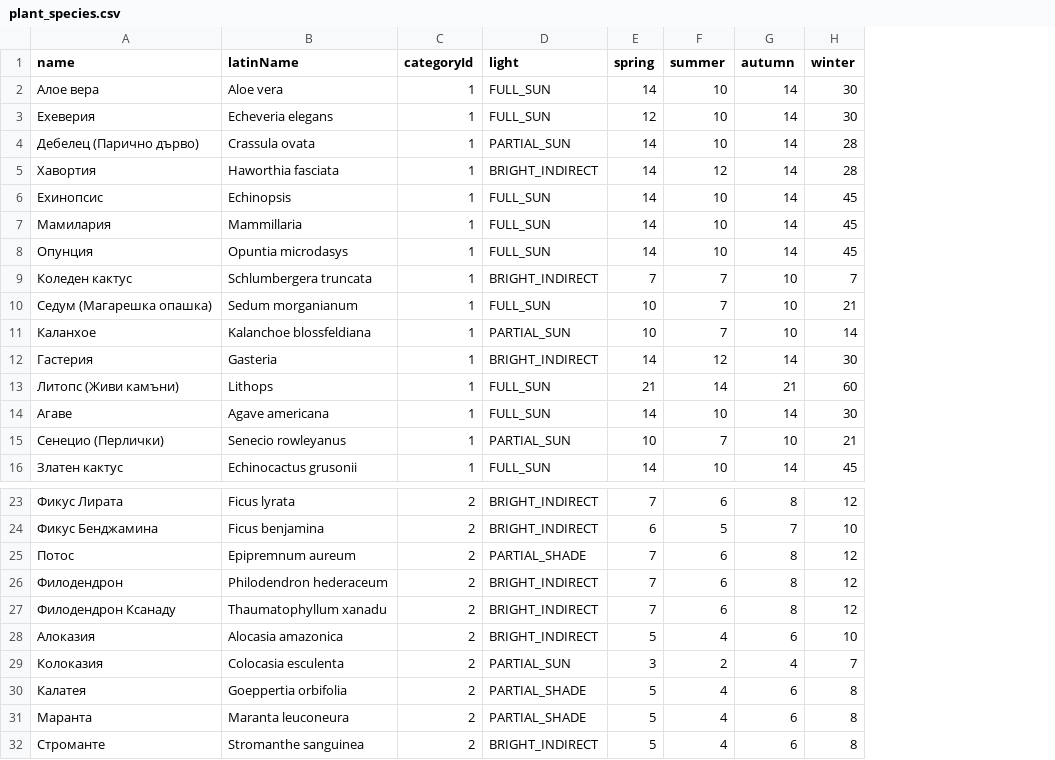
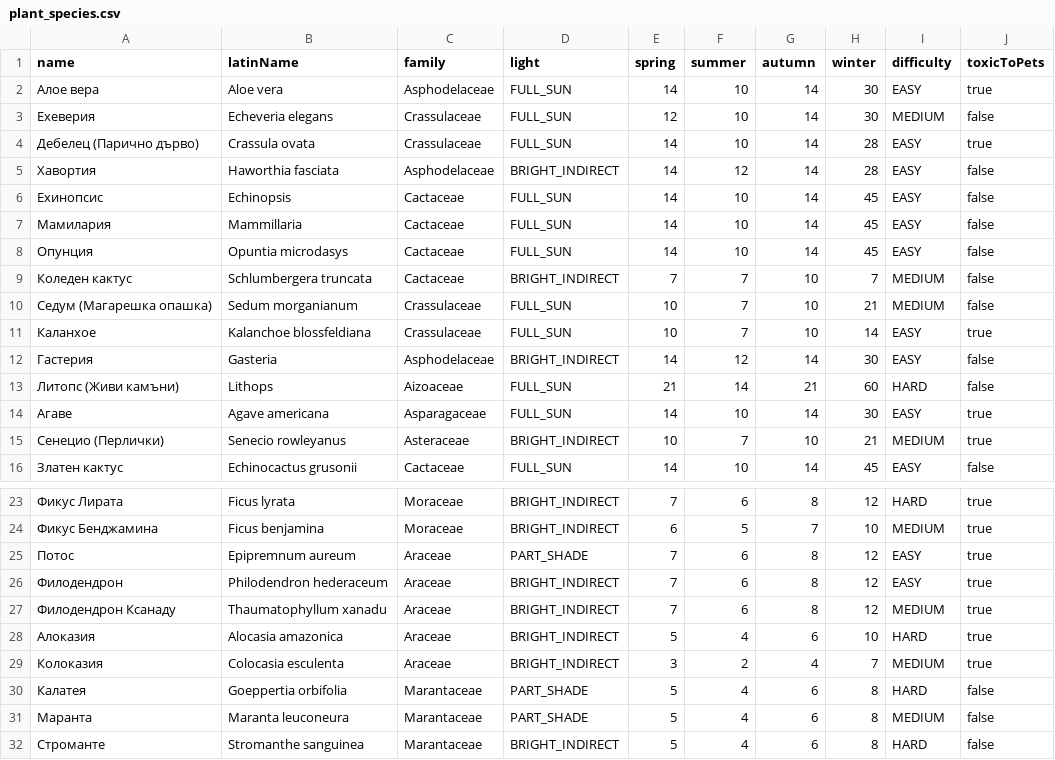
Before and after one commit to Zzznai/MobileApps2025-2401321010, a CSV file: app/src/main/assets/plant_species.csv, drawn as a sheet; only a part is shown, gaps mark what is left out; removed rows and columns are numbered as before the commit, all else as after; the diff covers the shown part only; the diff names each change by its address in the sheet, - before the commit and + after, or states it on an @@ line.

Commit message:
Group plants by family like other plant apps and fix species search

```diff
--- a/app/src/main/assets/plant_species.csv
+++ b/app/src/main/assets/plant_species.csv
-column C (categoryId), rows 2-16: all 1; rows 23-32: all 2
+column C (family), rows 2-16: Asphodelaceae | Crassulaceae | Crassulaceae | Asphodelaceae | Cactaceae | Cactaceae | Cactaceae | Cactaceae | Crassulaceae | Crassulaceae | Asphodelaceae | Aizoaceae | Asparagaceae | Asteraceae | Cactaceae; rows 23-32: Moraceae | Moraceae | Araceae | Araceae | Araceae | Araceae | Araceae | Marantaceae | Marantaceae | Marantaceae
+column I (difficulty), rows 2-16: EASY | MEDIUM | EASY | EASY | EASY | EASY | EASY | MEDIUM | MEDIUM | EASY | EASY | HARD | EASY | MEDIUM | EASY; rows 23-32: HARD | MEDIUM | EASY | EASY | MEDIUM | HARD | MEDIUM | HARD | MEDIUM | HARD
+column J (toxicToPets), rows 2-16: true | false | true | false | false | false | false | false | false | true | false | false | true | true | false; rows 23-32: true | true | true | true | true | true | true | false | false | false
-D4 (light): PARTIAL_SUN
+D4 (light): FULL_SUN
-D11 (light): PARTIAL_SUN
+D11 (light): FULL_SUN
-D15 (light): PARTIAL_SUN
+D15 (light): BRIGHT_INDIRECT
-D25 (light): PARTIAL_SHADE
+D25 (light): PART_SHADE
-D29 (light): PARTIAL_SUN
+D29 (light): BRIGHT_INDIRECT
-D30:D31 (light): PARTIAL_SHADE
+D30:D31 (light): PART_SHADE
```
Also changed, not shown: 28 edited cells elsewhere in this file, 20 other files.
